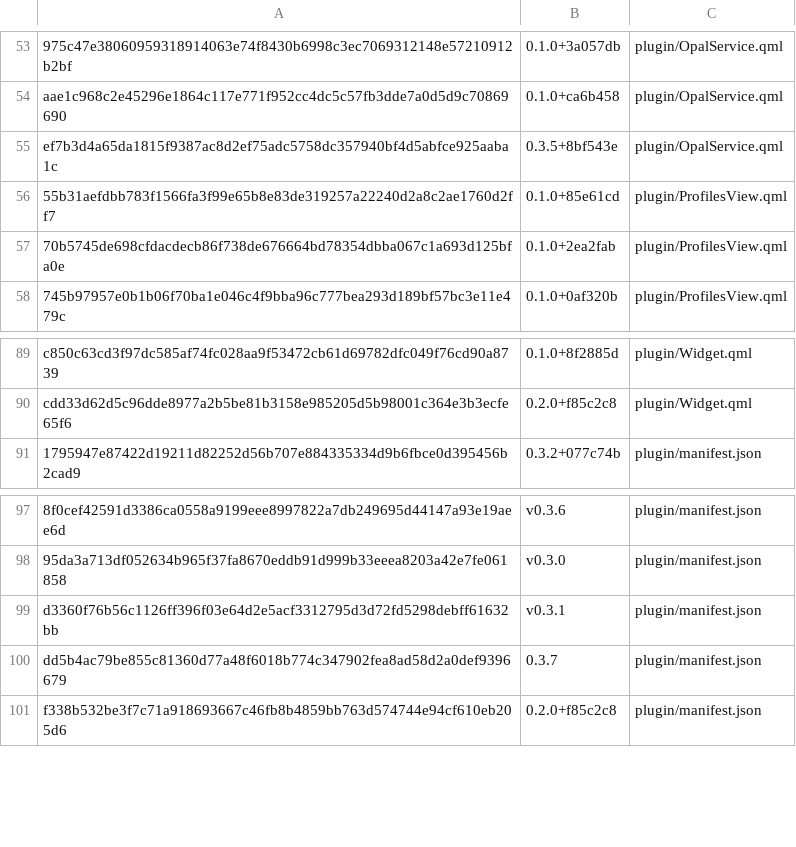
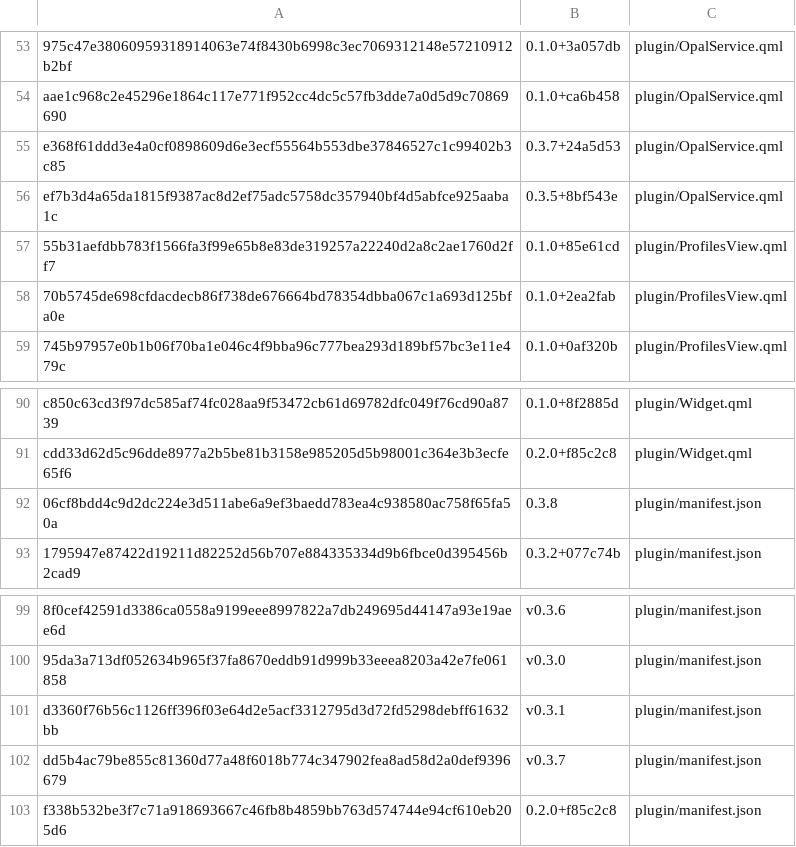
Before and after one commit to derekross/opal, a TSV file: dist/known-hashes.tsv, drawn as a sheet; only a part is shown, gaps mark what is left out; addresses are those after the commit; the diff names each change by its address in the sheet, - before the commit and + after, or states it on an @@ line.

```diff
--- a/dist/known-hashes.tsv
+++ b/dist/known-hashes.tsv
+row 55: e368f61ddd3e4a0cf0898609d6e3ecf55564b553dbe37846527c1c99402b3c85 | 0.3.7+24a5d53 | plugin/OpalService.qml
+row 92: 06cf8bdd4c9d2dc224e3d511abe6a9ef3baedd783ea4c938580ac758f65fa50a | 0.3.8 | plugin/manifest.json
-B102: 0.3.7
+B102: v0.3.7
```
Also changed, not shown: 3 other files.
